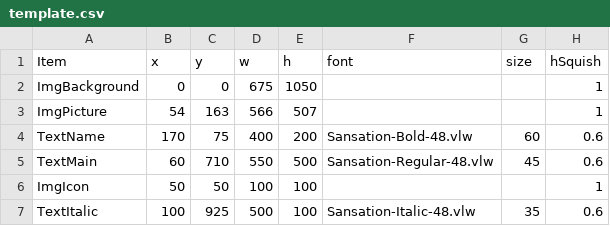
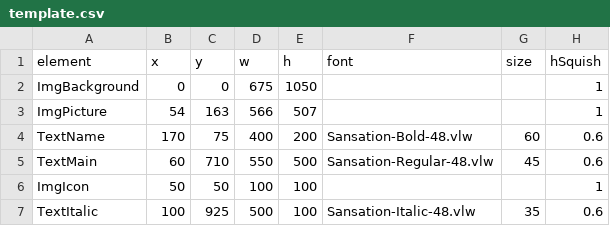
Before and after one commit to andrewalbers/CardCreator, a CSV file: data/template.csv, drawn as a sheet.

Commit message:
changed items to elements

```diff
--- a/data/template.csv
+++ b/data/template.csv
@@ -1,2 +1,2 @@
-Item,x,y,w,h,font,size,hSquish
+element,x,y,w,h,font,size,hSquish
 ImgBackground,0,0,675,1050,,,1
```
Also changed, not shown: 1 other file.
